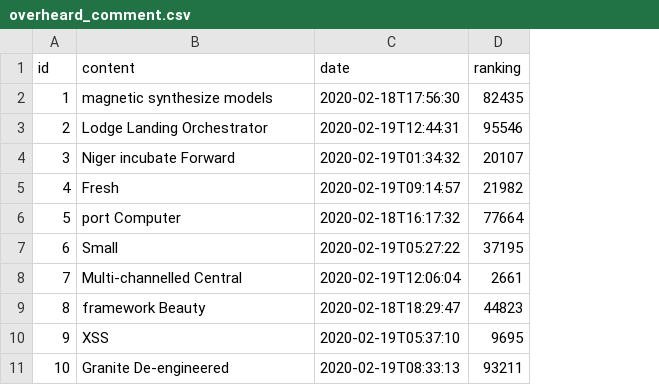
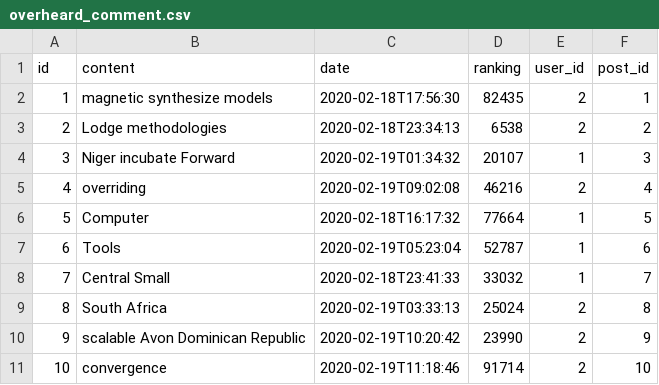
Before and after one commit to armper/overheardclub, a CSV file: src/main/resources/config/liquibase/fake-data/overheard_comment.csv, drawn as a sheet; the diff names each change by its address in the sheet, - before the commit and + after, or states it on an @@ line.

```diff
--- a/src/main/resources/config/liquibase/fake-data/overheard_comment.csv
+++ b/src/main/resources/config/liquibase/fake-data/overheard_comment.csv
+column E (user_id), rows 2-11: 2 | 2 | 1 | 2 | 1 | 1 | 1 | 2 | 2 | 2
+column F (post_id), rows 2-11: 1 | 2 | 3 | 4 | 5 | 6 | 7 | 8 | 9 | 10
-B3 (content): Lodge Landing Orchestrator
+B3 (content): Lodge methodologies
-C3 (date): 2020-02-19T12:44:31
+C3 (date): 2020-02-18T23:34:13
-D3 (ranking): 95546
+D3 (ranking): 6538
-B5 (content): Fresh
+B5 (content): overriding
-C5 (date): 2020-02-19T09:14:57
+C5 (date): 2020-02-19T09:02:08
-D5 (ranking): 21982
+D5 (ranking): 46216
-B6 (content): port Computer
+B6 (content): Computer
-B7 (content): Small
+B7 (content): Tools
-C7 (date): 2020-02-19T05:27:22
+C7 (date): 2020-02-19T05:23:04
-D7 (ranking): 37195
+D7 (ranking): 52787
-B8 (content): Multi-channelled Central
+B8 (content): Central Small
-C8 (date): 2020-02-19T12:06:04
+C8 (date): 2020-02-18T23:41:33
-D8 (ranking): 2661
+D8 (ranking): 33032
-B9 (content): framework Beauty
+B9 (content): South Africa
-C9 (date): 2020-02-18T18:29:47
+C9 (date): 2020-02-19T03:33:13
-D9 (ranking): 44823
+D9 (ranking): 25024
-B10 (content): XSS
+B10 (content): scalable Avon Dominican Republic
-C10 (date): 2020-02-19T05:37:10
+C10 (date): 2020-02-19T10:20:42
-D10 (ranking): 9695
+D10 (ranking): 23990
-B11 (content): Granite De-engineered
+B11 (content): convergence
-C11 (date): 2020-02-19T08:33:13
+C11 (date): 2020-02-19T11:18:46
-D11 (ranking): 93211
+D11 (ranking): 91714
```
Also changed, not shown: src/main/resources/config/liquibase/fake-data/post.csv, src/main/resources/config/liquibase/fake-data/topic.csv, 44 other files.
